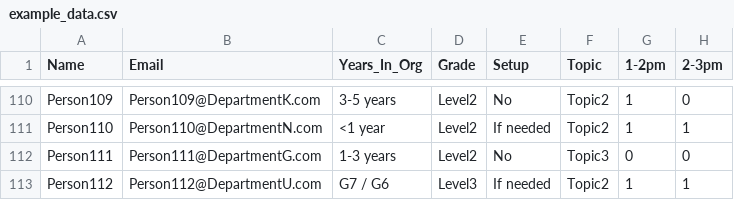
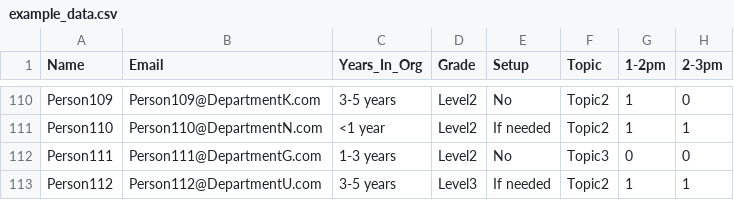
Before and after one commit to samuelweller21/SAAT, a CSV file: data/example_data.csv, drawn as a sheet; only a part is shown, gaps mark what is left out; the diff names each change by its address in the sheet, - before the commit and + after, or states it on an @@ line.

Commit message:
Bug fix

```diff
--- a/data/example_data.csv
+++ b/data/example_data.csv
-C113 (Years_In_Org): G7 / G6
+C113 (Years_In_Org): 3-5 years
```
